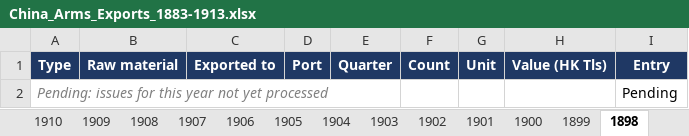
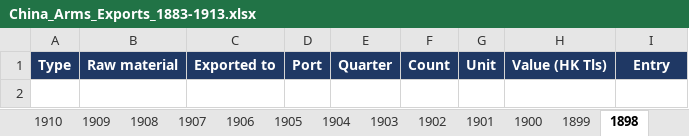
Before and after one commit to hinsonyuen/PATH-Hinson-Work-, an Excel workbook: china/workbooks/China_Arms_Exports_1883-1913.xlsx, sheet 1898, drawn as a sheet; values as stored, in another font and other column widths than the file's, no borders; the diff names each change by its address in the sheet, - before the commit and + after, or states it on an @@ line.

```diff
--- a/china/workbooks/China_Arms_Exports_1883-1913.xlsx (sheet 1898)
+++ b/china/workbooks/China_Arms_Exports_1883-1913.xlsx (sheet 1898)
-row 2: Pending: issues for this year not yet processed |  |  |  |  |  |  |  | Pending
```
Also changed, not shown: sheet Notes, sheet Coverage, china/workbooks/China_Arms_Imports_1883-1913.xlsx, 2 other files.
